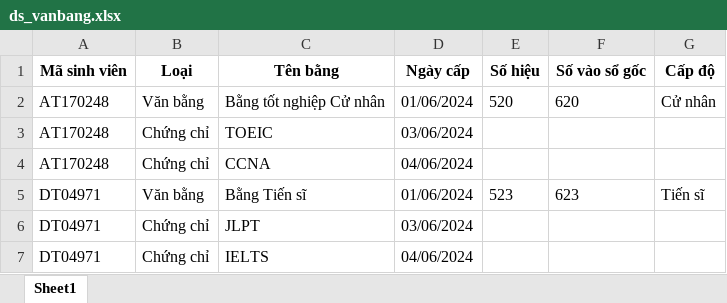
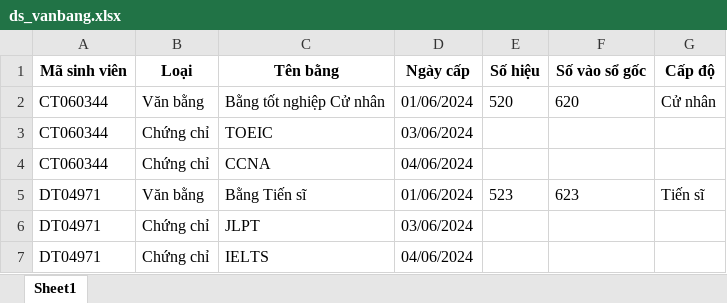
Before and after one commit to tuyenngduc/certificate-management-system, an Excel workbook: pkg/database/ds_vanbang.xlsx, sheet Sheet1, drawn as a sheet; values as stored, in another font and other column widths than the file's, no borders; the diff names each change by its address in the sheet, - before the commit and + after, or states it on an @@ line.

```diff
--- a/pkg/database/ds_vanbang.xlsx (sheet Sheet1)
+++ b/pkg/database/ds_vanbang.xlsx (sheet Sheet1)
-A2:A4 (Mã sinh viên): AT170248
+A2:A4 (Mã sinh viên): CT060344
```
Also changed, not shown: pkg/database/ds_sinhvien.xlsx, 4 other files.
